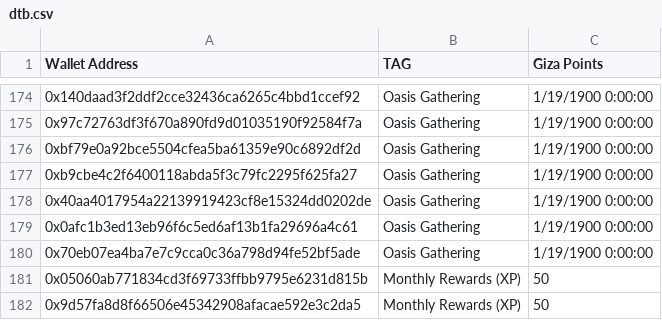
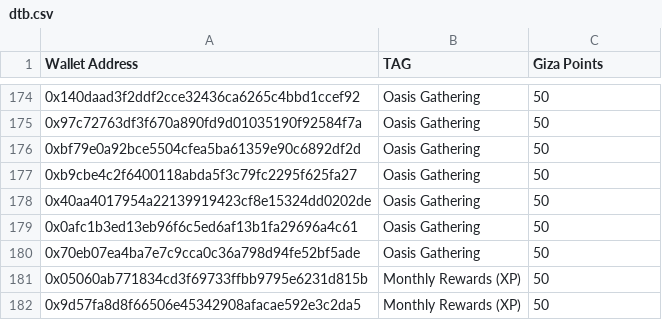
Before and after one commit to sezer-oss/cmpoints, a CSV file: dtb.csv, drawn as a sheet; only a part is shown, gaps mark what is left out; the diff covers the shown part only.

```diff
--- a/dtb.csv
+++ b/dtb.csv
@@ -174,8 +174,8 @@ Wallet Address,TAG,Giza Points
-0x140daad3f2ddf2cce32436ca6265c4bbd1ccef92,Oasis Gathering,1/19/1900 0:00:00
-0x97c72763df3f670a890fd9d01035190f92584f7a,Oasis Gathering,1/19/1900 0:00:00
-0xbf79e0a92bce5504cfea5ba61359e90c6892df2d,Oasis Gathering,1/19/1900 0:00:00
-0xb9cbe4c2f6400118abda5f3c79fc2295f625fa27,Oasis Gathering,1/19/1900 0:00:00
-0x40aa4017954a22139919423cf8e15324dd0202de,Oasis Gathering,1/19/1900 0:00:00
-0x0afc1b3ed13eb96f6c5ed6af13b1fa29696a4c61,Oasis Gathering,1/19/1900 0:00:00
-0x70eb07ea4ba7e7c9cca0c36a798d94fe52bf5ade,Oasis Gathering,1/19/1900 0:00:00
+0x140daad3f2ddf2cce32436ca6265c4bbd1ccef92,Oasis Gathering,50
+0x97c72763df3f670a890fd9d01035190f92584f7a,Oasis Gathering,50
+0xbf79e0a92bce5504cfea5ba61359e90c6892df2d,Oasis Gathering,50
+0xb9cbe4c2f6400118abda5f3c79fc2295f625fa27,Oasis Gathering,50
+0x40aa4017954a22139919423cf8e15324dd0202de,Oasis Gathering,50
+0x0afc1b3ed13eb96f6c5ed6af13b1fa29696a4c61,Oasis Gathering,50
+0x70eb07ea4ba7e7c9cca0c36a798d94fe52bf5ade,Oasis Gathering,50
 0x05060ab771834cd3f69733ffbb9795e6231d815b,Monthly Rewards (XP),50
```
Also changed, not shown: 27 edited cells elsewhere in this file.
